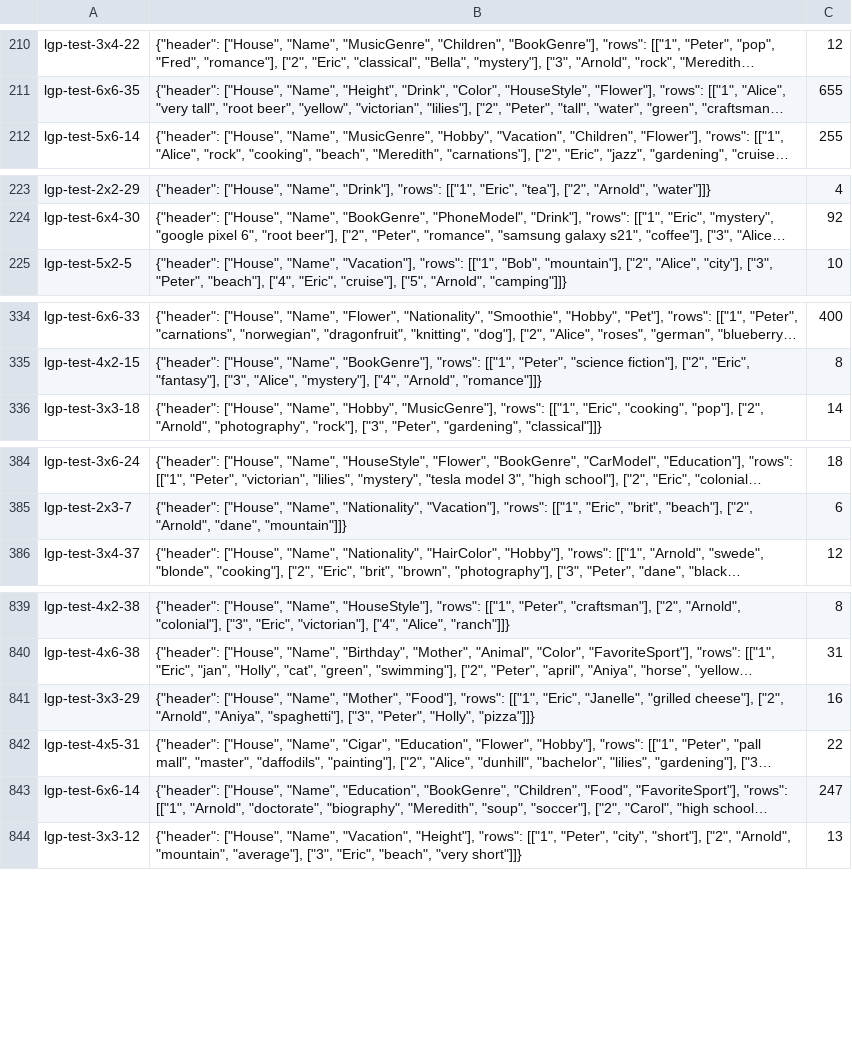
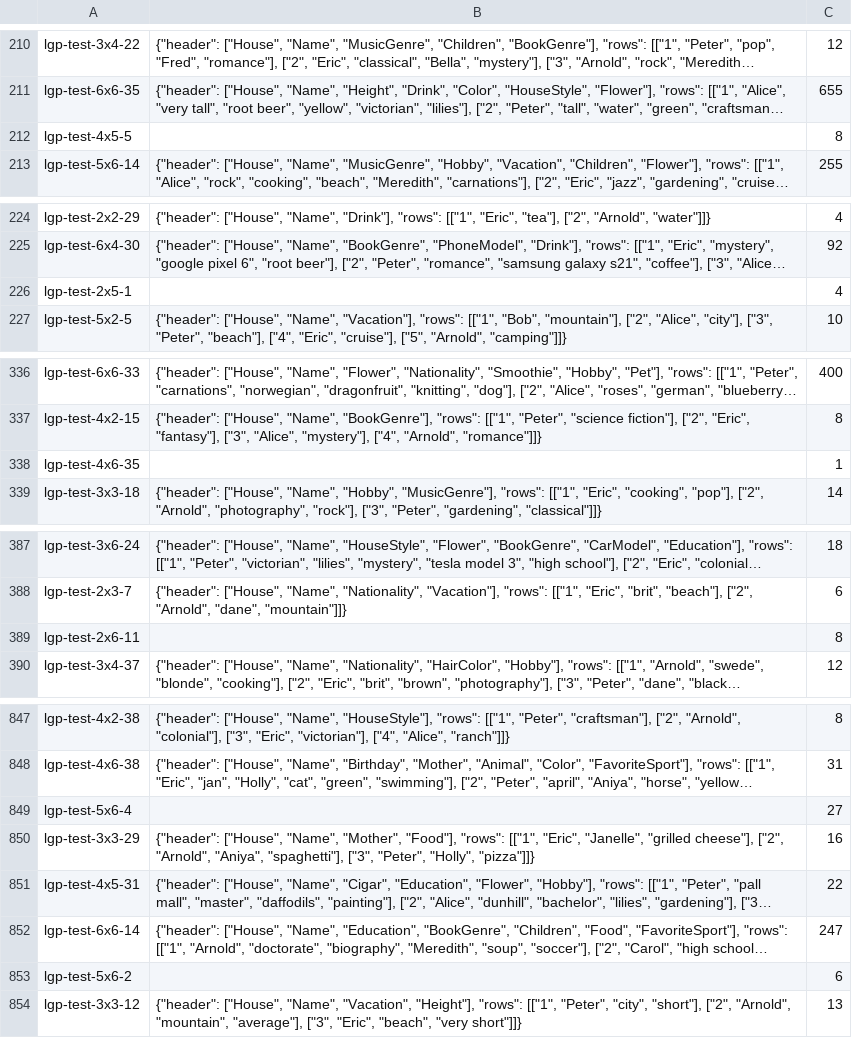
Before and after one commit to co1inco/IFM_Programieren3-AI_Connect, a CSV file: output.csv, drawn as a sheet; only a part is shown, gaps mark what is left out; long unchanged cells end in …; the diff covers the shown part only; the diff names each change by its address in the sheet, - before the commit and + after, or states it on an @@ line.

Commit message:
always generate output line

```diff
--- a/output.csv
+++ b/output.csv
+row 212: lgp-test-4x5-5 |  | 8
+row 226: lgp-test-2x5-1 |  | 4
+row 338: lgp-test-4x6-35 |  | 1
+row 389: lgp-test-2x6-11 |  | 8
+row 849: lgp-test-5x6-4 |  | 27
+row 853: lgp-test-5x6-2 |  | 6
```
Also changed, not shown: 5 added rows elsewhere in this file, 1 other file.
